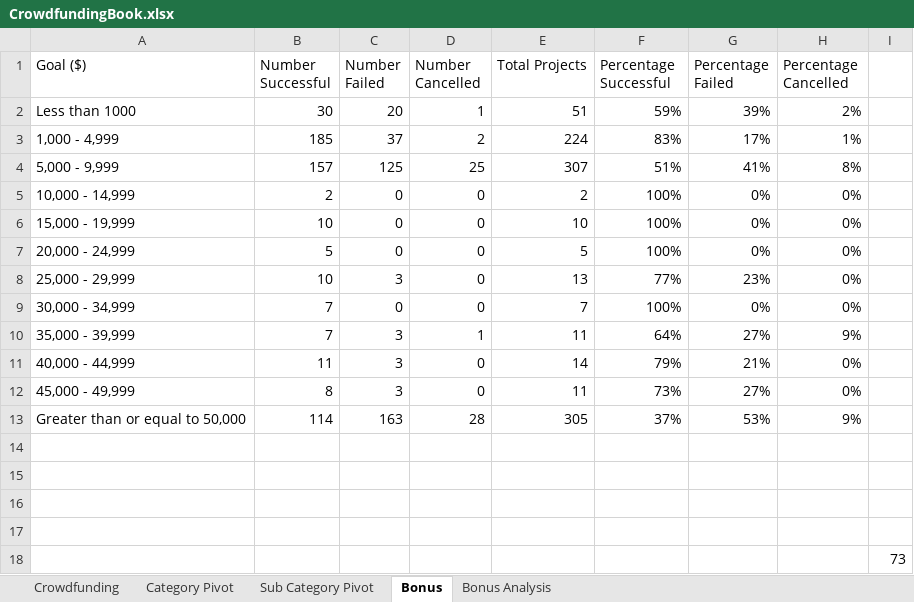
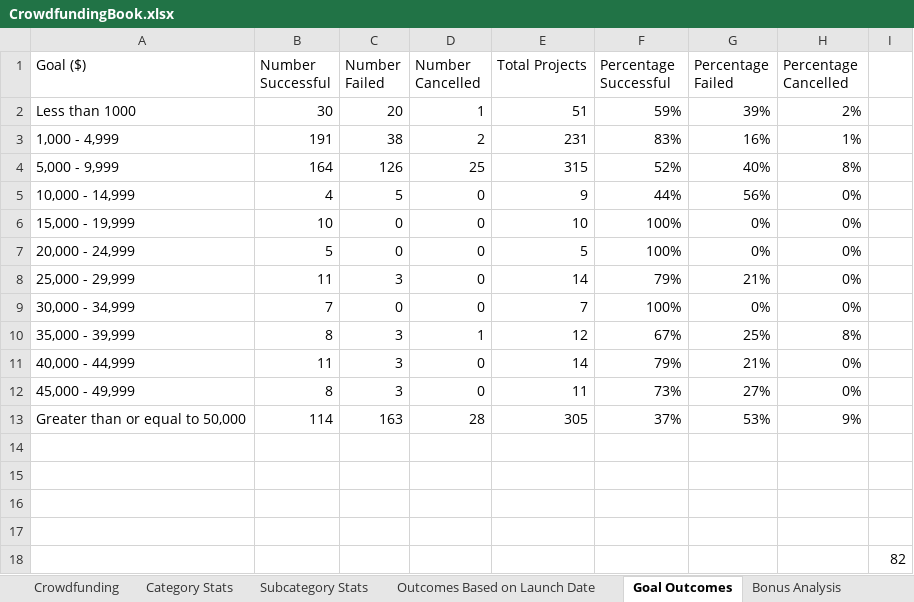
Before and after one commit to RHockley/excel_challenge, an Excel workbook: CrowdfundingBook.xlsx, sheet Goal Outcomes, drawn as a sheet; values as stored, in another font and other column widths than the file's, no borders; charts and pictures not drawn; the diff names each change by its address in the sheet, - before the commit and + after, or states it on an @@ line.

```diff
--- a/CrowdfundingBook.xlsx (sheet Goal Outcomes)
+++ b/CrowdfundingBook.xlsx (sheet Goal Outcomes)
-sheet tab: Category Pivot
+sheet tab: Category Stats
-sheet tab: Sub Category Pivot
+sheet tab: Subcategory Stats
-sheet tab: Bonus
+sheet tab: Goal Outcomes
+sheet tab: Outcomes Based on Launch Date
-B3 (Number Successful): 185
+B3 (Number Successful): 191
-C3 (Number Failed): 37
+C3 (Number Failed): 38
-E3 (Total Projects): 224
+E3 (Total Projects): 231
-G3 (Percentage Failed): 17%
+G3 (Percentage Failed): 16%
-B4 (Number Successful): 157
+B4 (Number Successful): 164
-C4 (Number Failed): 125
+C4 (Number Failed): 126
-E4 (Total Projects): 307
+E4 (Total Projects): 315
-F4 (Percentage Successful): 51%
+F4 (Percentage Successful): 52%
-G4 (Percentage Failed): 41%
+G4 (Percentage Failed): 40%
-B5 (Number Successful): 2
+B5 (Number Successful): 4
-C5 (Number Failed): 0
+C5 (Number Failed): 5
-E5 (Total Projects): 2
+E5 (Total Projects): 9
-F5 (Percentage Successful): 100%
+F5 (Percentage Successful): 44%
-G5 (Percentage Failed): 0%
+G5 (Percentage Failed): 56%
-B8 (Number Successful): 10
+B8 (Number Successful): 11
-E8 (Total Projects): 13
+E8 (Total Projects): 14
-F8 (Percentage Successful): 77%
+F8 (Percentage Successful): 79%
-G8 (Percentage Failed): 23%
+G8 (Percentage Failed): 21%
-B10 (Number Successful): 7
+B10 (Number Successful): 8
-E10 (Total Projects): 11
+E10 (Total Projects): 12
-F10 (Percentage Successful): 64%
+F10 (Percentage Successful): 67%
-G10 (Percentage Failed): 27%
+G10 (Percentage Failed): 25%
-H10 (Percentage Cancelled): 9%
+H10 (Percentage Cancelled): 8%
-I18: 73
+I18: 82
```
Also changed, not shown: sheet Bonus Analysis, formulas that keep their value, charts or pictures.
